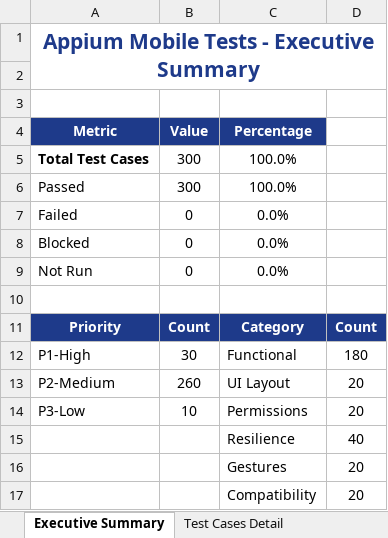
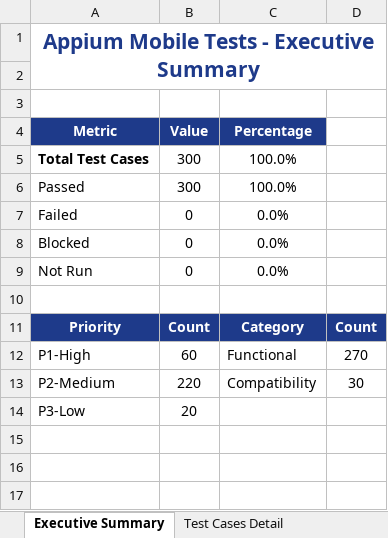
Before and after one commit to Kirthanaa2301/PDD, an Excel workbook: reports/Appium_300_Test_Report.xlsx, sheet Executive Summary, drawn as a sheet; values as stored, in another font and other column widths than the file's, no borders; removed rows and columns are numbered as before the commit, all else as after; the diff names each change by its address in the sheet, - before the commit and + after, or states it on an @@ line.

```diff
--- a/reports/Appium_300_Test_Report.xlsx (sheet Executive Summary)
+++ b/reports/Appium_300_Test_Report.xlsx (sheet Executive Summary)
-B12 (Value): 30
+B12 (Value): 60
-D12: 180
+D12: 270
-row 13: P2-Medium | 260 | UI Layout | 20
-row 14: P3-Low | 10 | Permissions | 20
-row 15:  |  | Resilience | 40
-row 16:  |  | Gestures | 20
-row 17:  |  | Compatibility | 20
+row 13: P2-Medium | 220 | Compatibility | 30
+row 14: P3-Low | 20
```
Also changed, not shown: sheet Test Cases Detail, reports/Load_300_Test_Report.xlsx, reports/QA_1200_Test_Executive_Report.xlsx, 5 other files.
